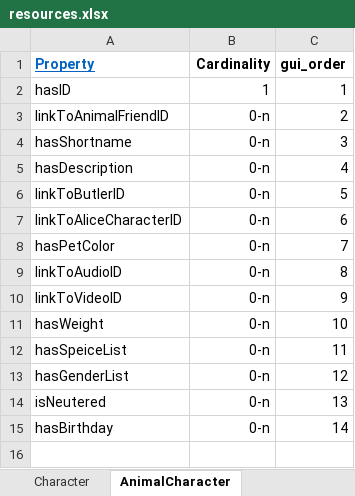
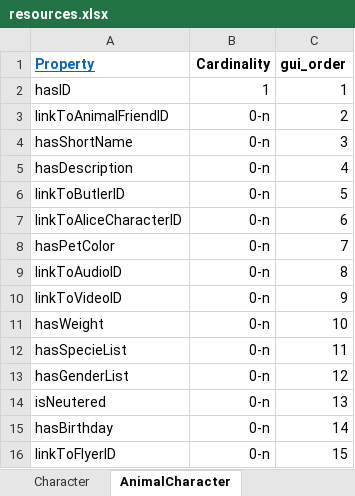
Before and after one commit to dasch-swiss/daschland-scripts, an Excel workbook: data_model_files/daschland (daschland)/resources.xlsx, sheet AnimalCharacter, drawn as a sheet; values as stored, in another font and other column widths than the file's, no borders; the diff names each change by its address in the sheet, - before the commit and + after, or states it on an @@ line.

```diff
--- a/data_model_files/daschland (daschland)/resources.xlsx (sheet AnimalCharacter)
+++ b/data_model_files/daschland (daschland)/resources.xlsx (sheet AnimalCharacter)
-A4 (Property): hasShortname
+A4 (Property): hasShortName
-A12 (Property): hasSpeiceList
+A12 (Property): hasSpecieList
+row 16: linkToFlyerID | 0-n | 15
```
Also changed, not shown: sheet Character, sheet AliceInWonderlandCharacter, data_model_files/daschland (daschland)/properties.xlsx.
